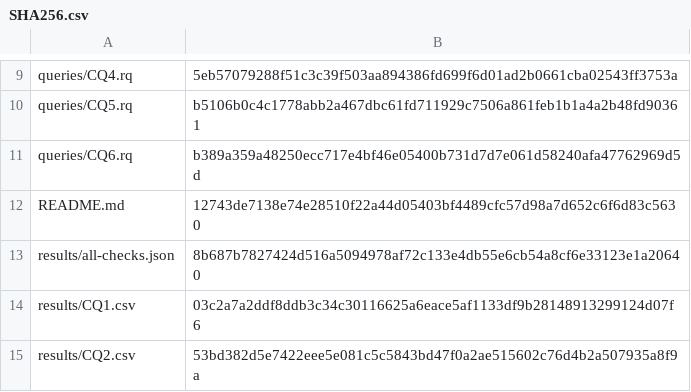
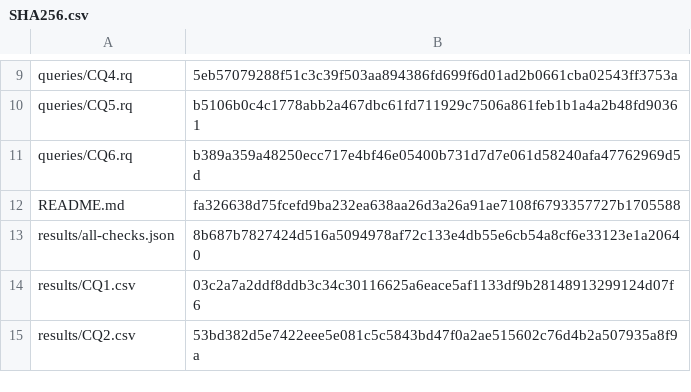
Before and after one commit to impisa88/OntoDemer, a CSV file: SHA256.csv, drawn as a sheet; only a part is shown, gaps mark what is left out.

```diff
--- a/SHA256.csv
+++ b/SHA256.csv
@@ -11,3 +11,3 @@
 "queries/CQ6.rq","b389a359a48250ecc717e4bf46e05400b731d7d7e061d58240afa47762969d5d"
-"README.md","12743de7138e74e28510f22a44d05403bf4489cfc57d98a7d652c6f6d83c5630"
+"README.md","fa326638d75fcefd9ba232ea638aa26d3a26a91ae7108f6793357727b1705588"
 "results/all-checks.json","8b687b7827424d516a5094978af72c133e4db55e6cb54a8cf6e33123e1a20640"
```
Also changed, not shown: 1 other file.
